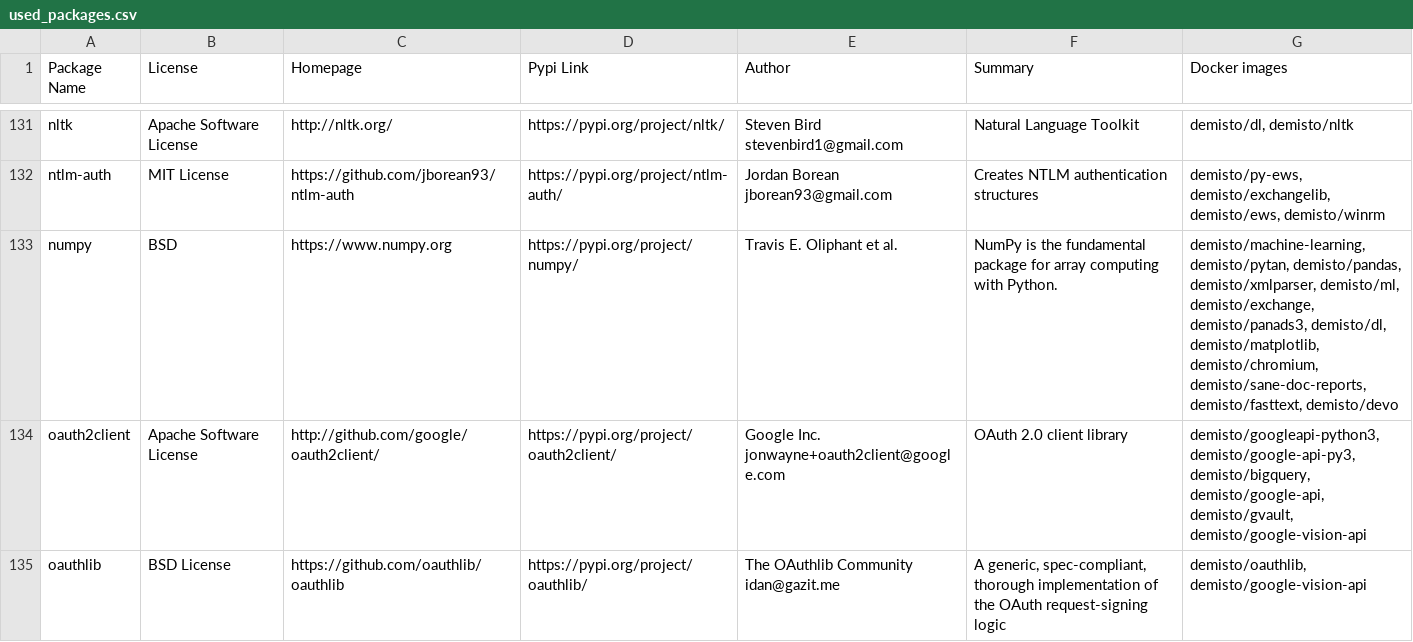
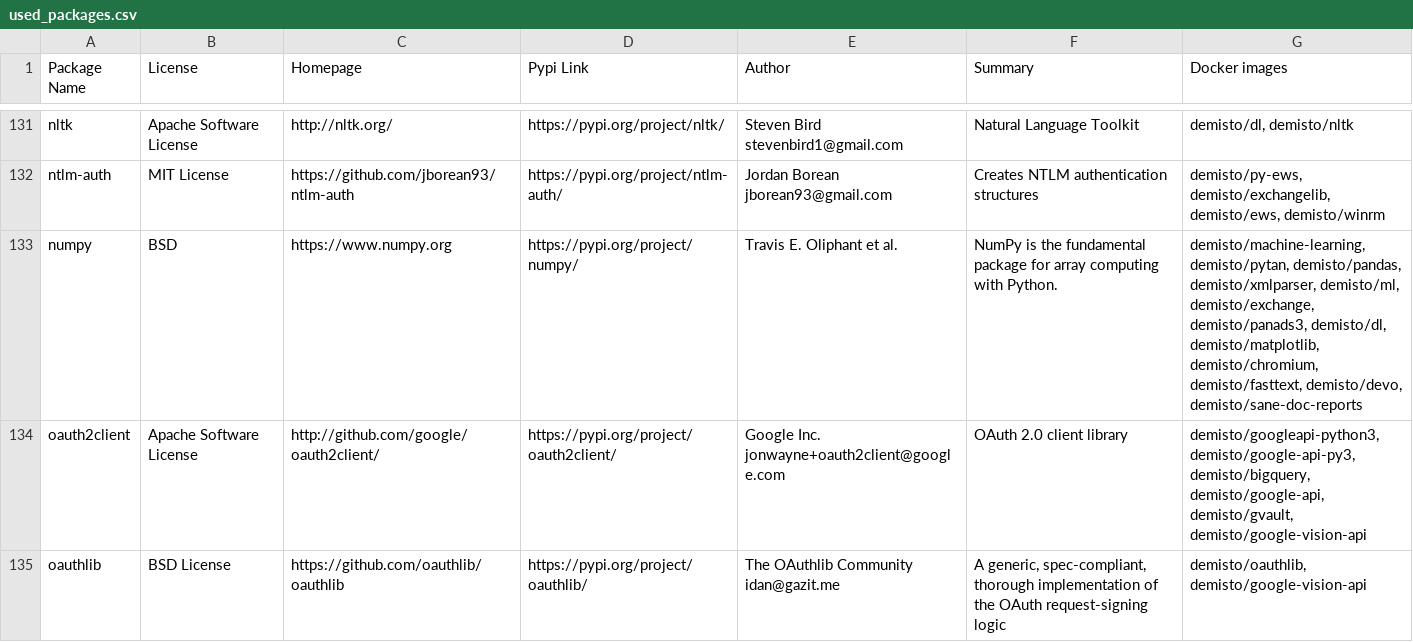
Before and after one commit to yalonso7/dockerfiles, a CSV file: used_packages.csv, drawn as a sheet; only a part is shown, gaps mark what is left out; the diff covers the shown part only.

Commit message:
Wed Feb  5 01:04:30 UTC 2020: automatic docker repository update

```diff
--- a/used_packages.csv
+++ b/used_packages.csv
@@ -132,3 +132,3 @@ nltk,Apache Software License,http://nltk.org/,https://pypi.org/project/nltk/,Ste
 ntlm-auth,MIT License,https://github.com/jborean93/ntlm-auth,https://pypi.org/project/ntlm-auth/,Jordan Borean jborean93@gmail.com,Creates NTLM authentication structures,"demisto/py-ews, demisto/exchangelib, demisto/ews, demisto/winrm"
-numpy,BSD,https://www.numpy.org,https://pypi.org/project/numpy/,Travis E. Oliphant et al.,NumPy is the fundamental package for array computing with Python.,"demisto/machine-learning, demisto/pytan, demisto/pandas, demisto/xmlparser, demisto/ml, demisto/exchange, demisto/panads3, demisto/dl, demisto/matplotlib, demisto/chromium, demisto/sane-doc-reports, demisto/fasttext, demisto/devo"
+numpy,BSD,https://www.numpy.org,https://pypi.org/project/numpy/,Travis E. Oliphant et al.,NumPy is the fundamental package for array computing with Python.,"demisto/machine-learning, demisto/pytan, demisto/pandas, demisto/xmlparser, demisto/ml, demisto/exchange, demisto/panads3, demisto/dl, demisto/matplotlib, demisto/chromium, demisto/fasttext, demisto/devo, demisto/sane-doc-reports"
 oauth2client,Apache Software License,http://github.com/google/oauth2client/,https://pypi.org/project/oauth2client/,Google Inc. jonwayne+oauth2client@google.com,OAuth 2.0 client library,"demisto/googleapi-python3, demisto/google-api-py3, demisto/bigquery, demisto/google-api, demisto/gvault, demisto/google-vision-api"
```
Also changed, not shown: 19 edited cells elsewhere in this file, 3 other files.
